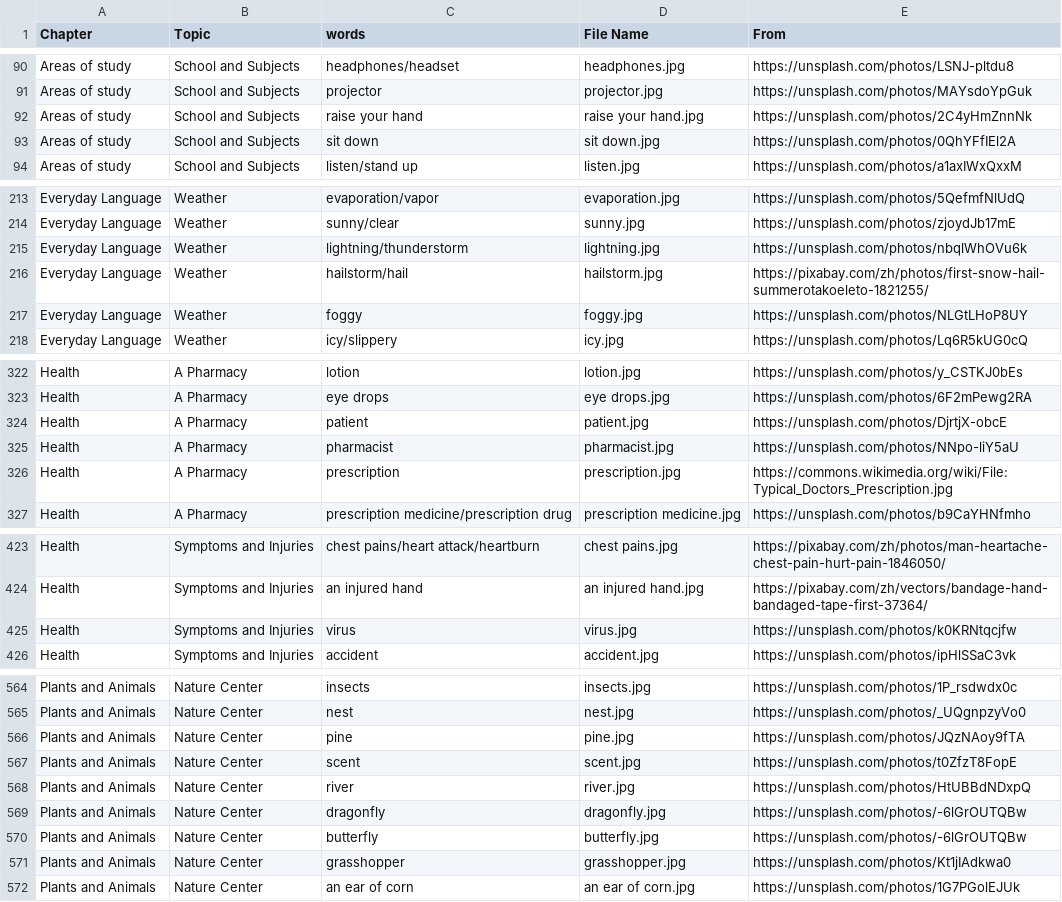
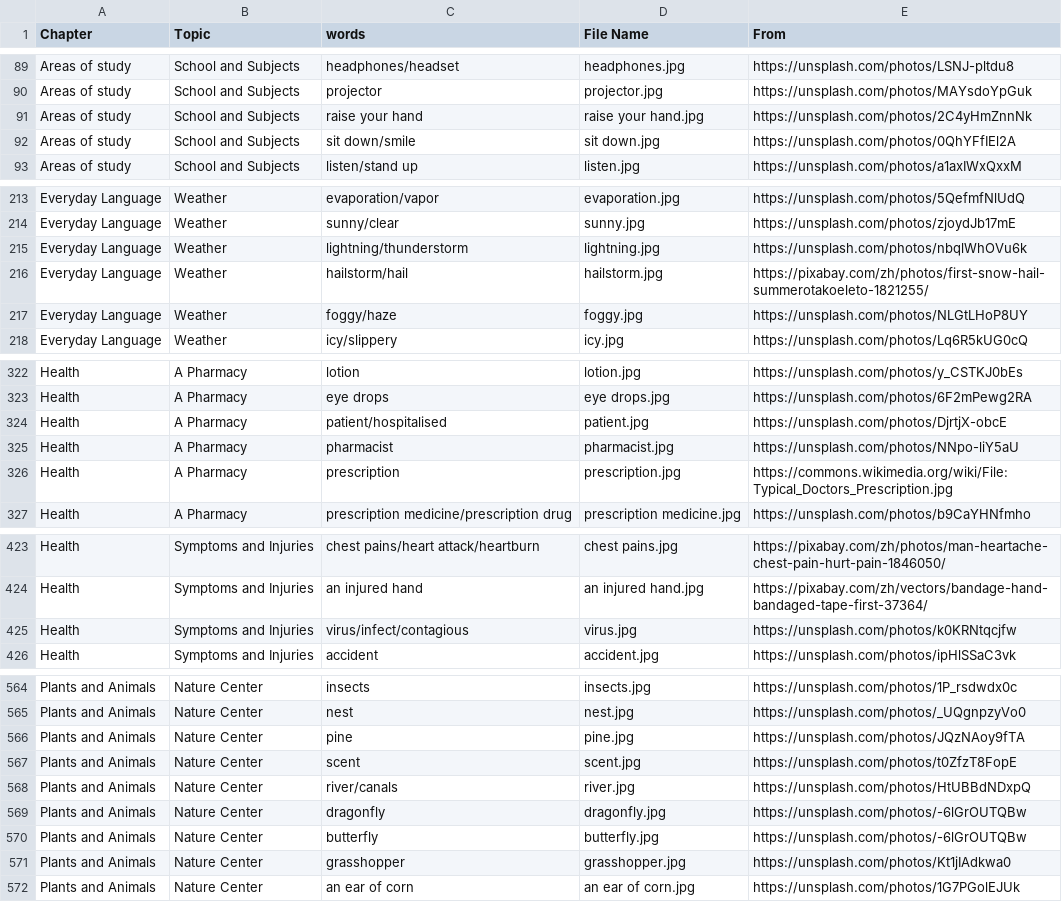
Before and after one commit to HDCodePractice/EnglishHelper, a CSV file: res/picture.csv, drawn as a sheet; only a part is shown, gaps mark what is left out; the diff covers the shown part only.

```diff
--- a/res/picture.csv
+++ b/res/picture.csv
@@ -92,3 +91,3 @@ Areas of study,School and Subjects,projector,projector.jpg,https://unsplash.com/
 Areas of study,School and Subjects,raise your hand,raise your hand.jpg,https://unsplash.com/photos/2C4yHmZnnNk
-Areas of study,School and Subjects,sit down,sit down.jpg,https://unsplash.com/photos/0QhYFfIEl2A
+Areas of study,School and Subjects,sit down/smile,sit down.jpg,https://unsplash.com/photos/0QhYFfIEl2A
 Areas of study,School and Subjects,listen/stand up,listen.jpg,https://unsplash.com/photos/a1axIWxQxxM
@@ -216,3 +216,3 @@ Everyday Language,Weather,lightning/thunderstorm,lightning.jpg,https://unsplash.
 Everyday Language,Weather,hailstorm/hail,hailstorm.jpg,https://pixabay.com/zh/photos/first-snow-hail-summerotakoeleto-1821255/
-Everyday Language,Weather,foggy,foggy.jpg,https://unsplash.com/photos/NLGtLHoP8UY
+Everyday Language,Weather,foggy/haze,foggy.jpg,https://unsplash.com/photos/NLGtLHoP8UY
 Everyday Language,Weather,icy/slippery,icy.jpg,https://unsplash.com/photos/Lq6R5kUG0cQ
@@ -323,3 +323,3 @@ Health,A Pharmacy,lotion,lotion.jpg,https://unsplash.com/photos/y_CSTKJ0bEs
 Health,A Pharmacy,eye drops,eye drops.jpg,https://unsplash.com/photos/6F2mPewg2RA
-Health,A Pharmacy,patient,patient.jpg,https://unsplash.com/photos/DjrtjX-obcE
+Health,A Pharmacy,patient/hospitalised,patient.jpg,https://unsplash.com/photos/DjrtjX-obcE
 Health,A Pharmacy,pharmacist,pharmacist.jpg,https://unsplash.com/photos/NNpo-liY5aU
@@ -424,3 +424,3 @@ Health,Symptoms and Injuries,chest pains/heart attack/heartburn,chest pains.jpg,
 Health,Symptoms and Injuries,an injured hand,an injured hand.jpg,https://pixabay.com/zh/vectors/bandage-hand-bandaged-tape-first-37364/
-Health,Symptoms and Injuries,virus,virus.jpg,https://unsplash.com/photos/k0KRNtqcjfw
+Health,Symptoms and Injuries,virus/infect/contagious,virus.jpg,https://unsplash.com/photos/k0KRNtqcjfw
 Health,Symptoms and Injuries,accident,accident.jpg,https://unsplash.com/photos/ipHlSSaC3vk
@@ -567,3 +567,3 @@ Plants and Animals,Nature Center,pine,pine.jpg,https://unsplash.com/photos/JQzNA
 Plants and Animals,Nature Center,scent,scent.jpg,https://unsplash.com/photos/t0ZfzT8FopE
-Plants and Animals,Nature Center,river,river.jpg,https://unsplash.com/photos/HtUBBdNDxpQ
+Plants and Animals,Nature Center,river/canals,river.jpg,https://unsplash.com/photos/HtUBBdNDxpQ
 Plants and Animals,Nature Center,dragonfly,dragonfly.jpg,https://unsplash.com/photos/-6lGrOUTQBw
```
Also changed, not shown: 2 added rows, 3 removed rows and 4 edited cells elsewhere in this file, 43 other files.
